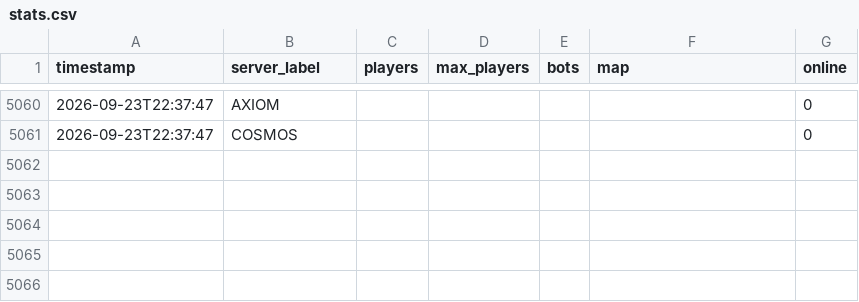
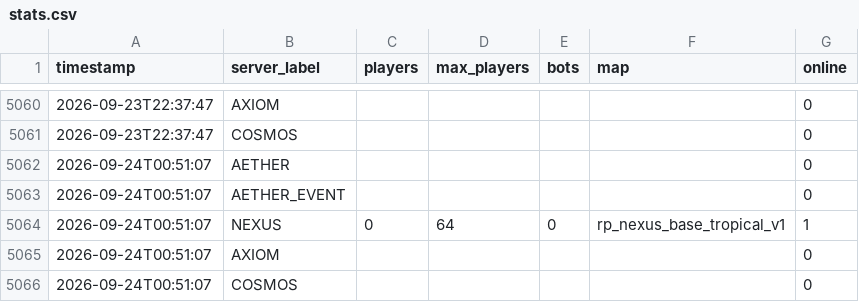
Before and after one commit to Fertouillle/gmod-monitor, a CSV file: stats.csv, drawn as a sheet; only a part is shown, gaps mark what is left out.

```diff
--- a/stats.csv
+++ b/stats.csv
@@ -5061 +5061,6 @@ timestamp,server_label,players,max_players,bots,map,online
 2026-09-23T22:37:47,COSMOS,,,,,0
+2026-09-24T00:51:07,AETHER,,,,,0
+2026-09-24T00:51:07,AETHER_EVENT,,,,,0
+2026-09-24T00:51:07,NEXUS,0,64,0,rp_nexus_base_tropical_v1,1
+2026-09-24T00:51:07,AXIOM,,,,,0
+2026-09-24T00:51:07,COSMOS,,,,,0
```
